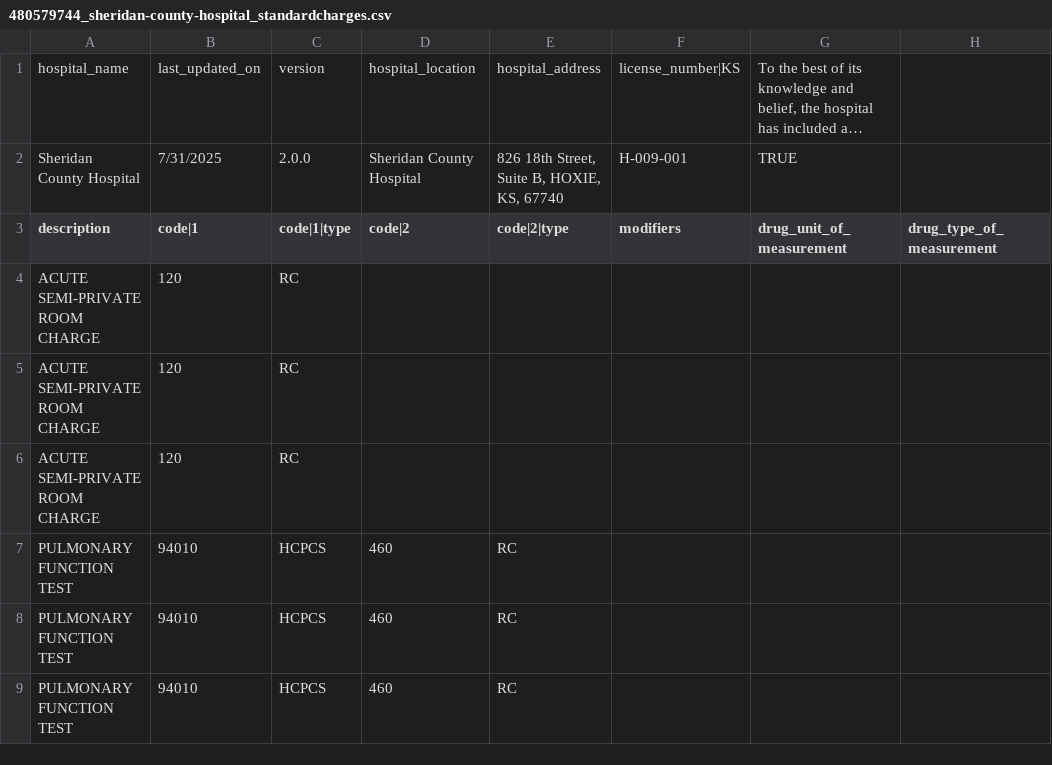
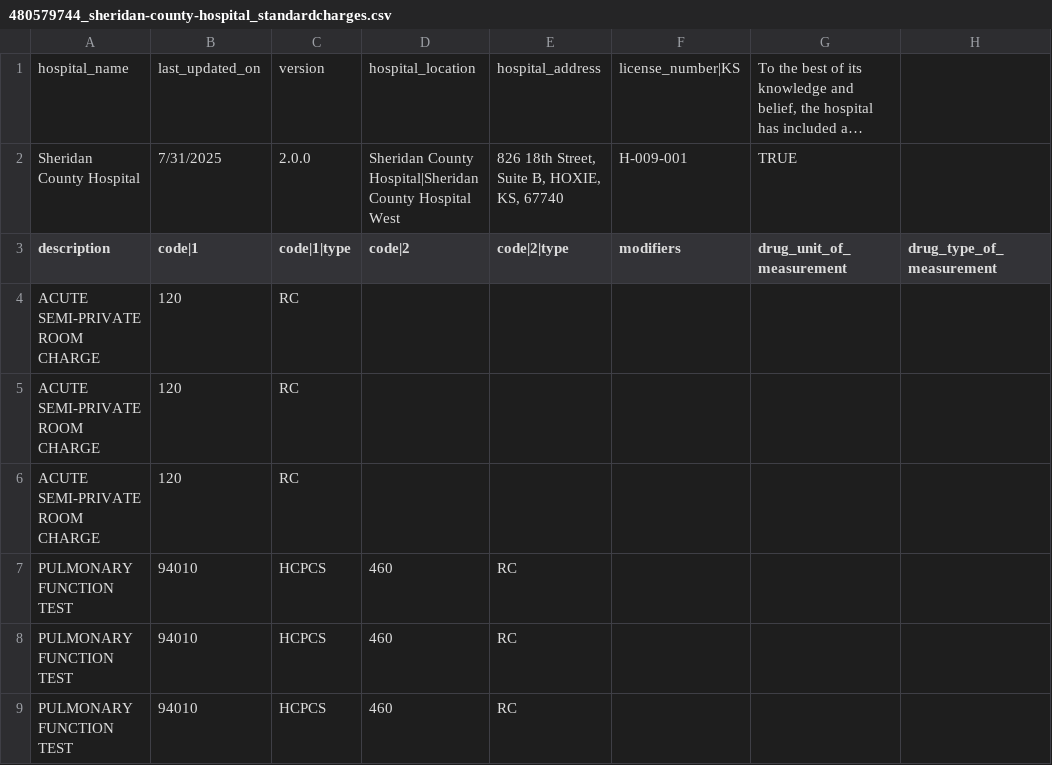
Before and after one commit to ashruqwerty/hospital_files, a CSV file: 480579744_sheridan-county-hospital_standardcharges.csv, drawn as a sheet; only a part is shown; long unchanged cells end in …; the diff names each change by its address in the sheet, - before the commit and + after, or states it on an @@ line.

Commit message:
Update 480579744_sheridan-county-hospital_standardcharges.csv

```diff
--- a/480579744_sheridan-county-hospital_standardcharges.csv
+++ b/480579744_sheridan-county-hospital_standardcharges.csv
-D2 (code|2): Sheridan County Hospital
+D2 (code|2): Sheridan County Hospital|Sheridan County Hospital West
```
